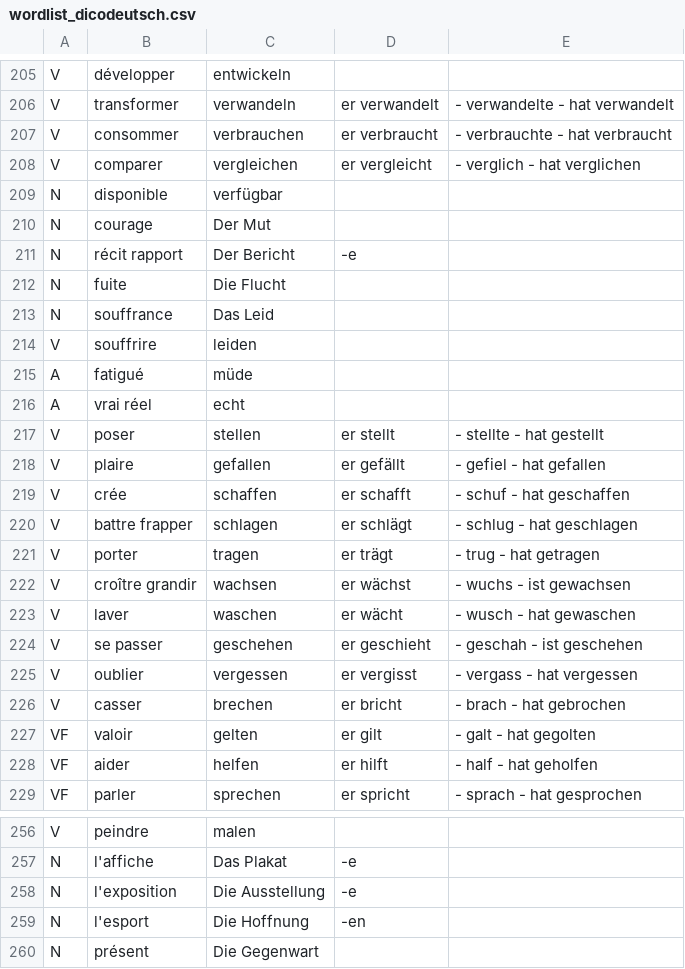
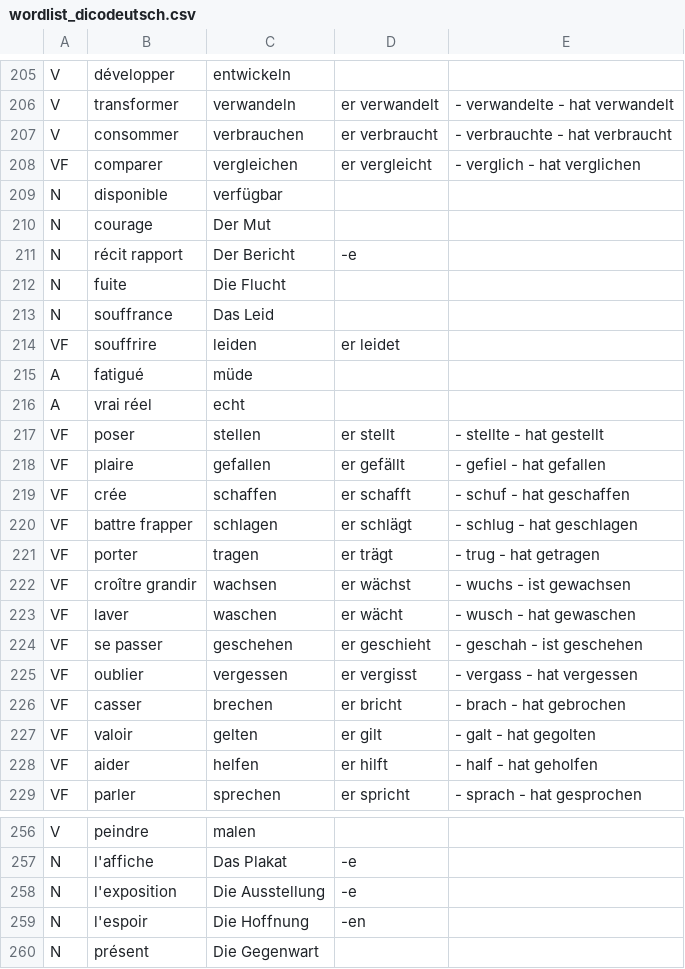
Before and after one commit to TooLoss/DicoDeutschLearnApp, a CSV file: app/src/main/res/raw/wordlist_dicodeutsch.csv, drawn as a sheet; only a part is shown, gaps mark what is left out.

```diff
--- a/app/src/main/res/raw/wordlist_dicodeutsch.csv
+++ b/app/src/main/res/raw/wordlist_dicodeutsch.csv
@@ -207,3 +207,3 @@ V,transformer,verwandeln,er verwandelt, - verwandelte - hat verwandelt,
 V,consommer,verbrauchen,er verbraucht, - verbrauchte - hat verbraucht,
-V,comparer,vergleichen,er vergleicht, - verglich - hat verglichen,
+VF,comparer,vergleichen,er vergleicht, - verglich - hat verglichen,
 N,disponible,verfügbar, , ,
@@ -213,15 +213,15 @@ N,fuite,Die Flucht, , ,
 N,souffrance,Das Leid, , ,
-V,souffrire,leiden, , ,
+VF,souffrire,leiden,er leidet, ,
 A,fatigué,müde, , ,
 A,vrai réel,echt, , ,
-V,poser,stellen,er stellt, - stellte - hat gestellt,
-V,plaire,gefallen,er gefällt, - gefiel - hat gefallen,
-V,crée,schaffen,er schafft, - schuf - hat geschaffen,
-V,battre frapper,schlagen,er schlägt, - schlug - hat geschlagen,
-V,porter,tragen,er trägt, - trug - hat getragen,
-V,croître grandir,wachsen,er wächst, - wuchs - ist gewachsen,
-V,laver,waschen,er wächt, - wusch - hat gewaschen,
-V,se passer,geschehen,er geschieht, - geschah - ist geschehen,
-V,oublier,vergessen,er vergisst, - vergass - hat vergessen,
-V,casser,brechen,er bricht, - brach - hat gebrochen,
+VF,poser,stellen,er stellt, - stellte - hat gestellt,
+VF,plaire,gefallen,er gefällt, - gefiel - hat gefallen,
+VF,crée,schaffen,er schafft, - schuf - hat geschaffen,
+VF,battre frapper,schlagen,er schlägt, - schlug - hat geschlagen,
+VF,porter,tragen,er trägt, - trug - hat getragen,
+VF,croître grandir,wachsen,er wächst, - wuchs - ist gewachsen,
+VF,laver,waschen,er wächt, - wusch - hat gewaschen,
+VF,se passer,geschehen,er geschieht, - geschah - ist geschehen,
+VF,oublier,vergessen,er vergisst, - vergass - hat vergessen,
+VF,casser,brechen,er bricht, - brach - hat gebrochen,
 VF,valoir,gelten,er gilt, - galt - hat gegolten,
@@ -258,3 +258,3 @@ N,l'affiche,Das Plakat,-e, ,
 N,l'exposition,Die Ausstellung,-e, ,
-N,l'esport,Die Hoffnung,-en, ,
+N,l'espoir,Die Hoffnung,-en, ,
 N,présent,Die Gegenwart, , ,
```
Also changed, not shown: 8 other files.
